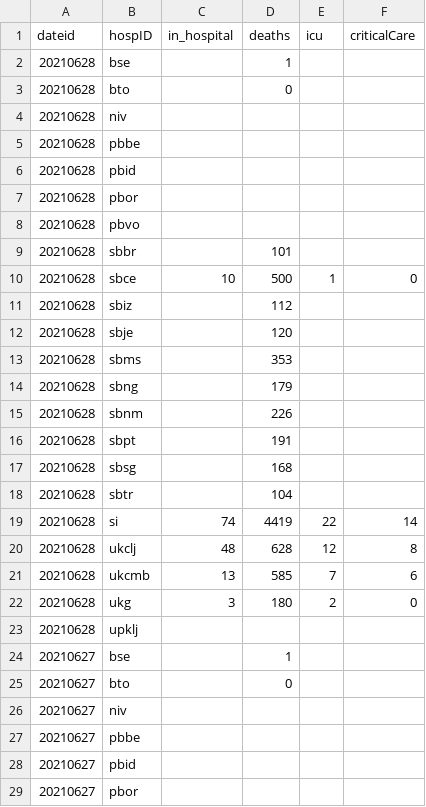
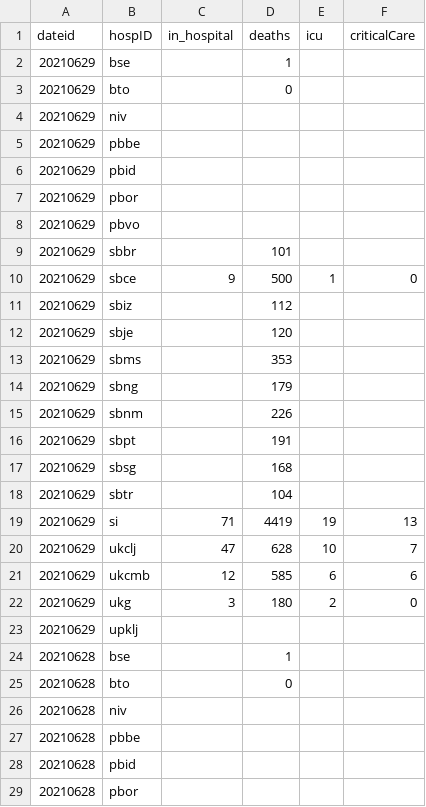
Before and after one commit to RegionMeter/RM_covid19, a CSV file: src/si_sledilnik_hospitalized.csv, drawn as a sheet; only a part is shown; the shorter side is filled out with more unchanged rows.

Commit message:
Auto-committed on 29/06/2021

```diff
--- a/src/si_sledilnik_hospitalized.csv
+++ b/src/si_sledilnik_hospitalized.csv
@@ -1,2 +1,24 @@
 dateid,hospID,in_hospital,deaths,icu,criticalCare
+20210629,bse,,1,,
+20210629,bto,,0,,
+20210629,niv,,,,
+20210629,pbbe,,,,
+20210629,pbid,,,,
+20210629,pbor,,,,
+20210629,pbvo,,,,
+20210629,sbbr,,101,,
+20210629,sbce,9,500,1,0
+20210629,sbiz,,112,,
+20210629,sbje,,120,,
+20210629,sbms,,353,,
+20210629,sbng,,179,,
+20210629,sbnm,,226,,
+20210629,sbpt,,191,,
+20210629,sbsg,,168,,
+20210629,sbtr,,104,,
+20210629,si,71,4419,19,13
+20210629,ukclj,47,628,10,7
+20210629,ukcmb,12,585,6,6
+20210629,ukg,3,180,2,0
+20210629,upklj,,,,
 20210628,bse,,1,,
```
